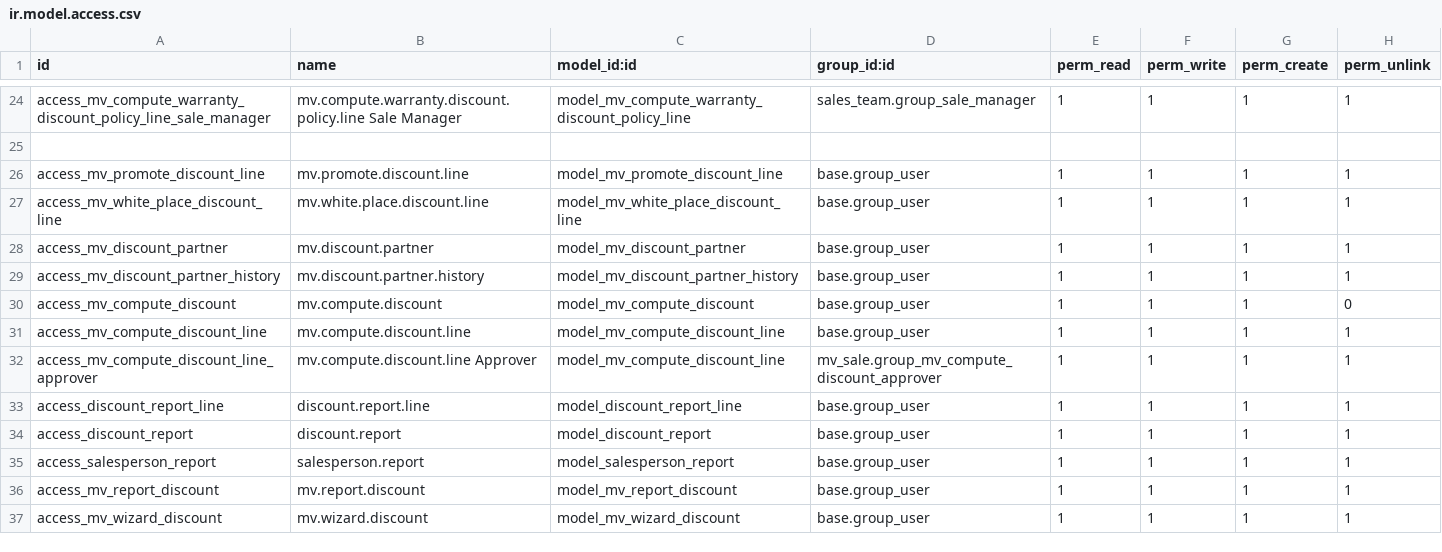
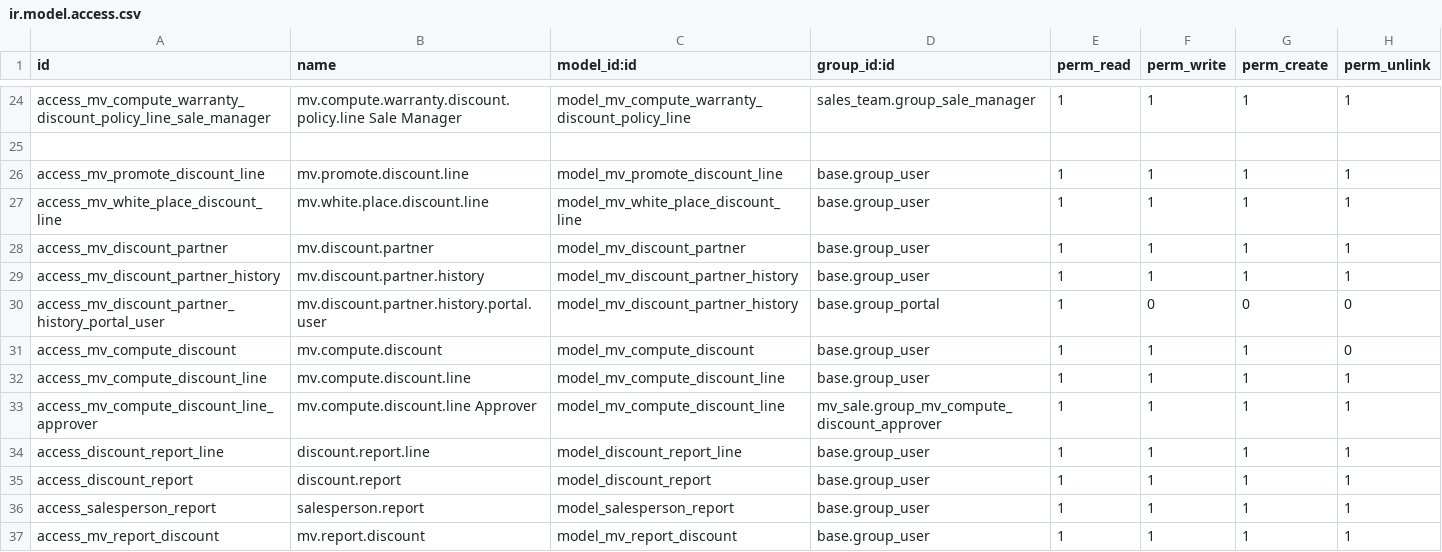
Before and after one commit to qdai123/moveopluscustom, a CSV file: mv_sale/security/ir.model.access.csv, drawn as a sheet; only a part is shown, gaps mark what is left out; the shorter side is filled out with more unchanged rows.

Commit message:
[DEV] mv_sale,mv_website_sale: cập nhật thêm phần Giao diện cho Portal User có thể xem phần lịch sử chiết khấu

```diff
--- a/mv_sale/security/ir.model.access.csv
+++ b/mv_sale/security/ir.model.access.csv
@@ -29,2 +29,3 @@ access_mv_discount_partner,mv.discount.partner,model_mv_discount_partner,base.gr
 access_mv_discount_partner_history,mv.discount.partner.history,model_mv_discount_partner_history,base.group_user,1,1,1,1
+access_mv_discount_partner_history_portal_user,mv.discount.partner.history.portal.user,model_mv_discount_partner_history,base.group_portal,1,0,0,0
 access_mv_compute_discount,mv.compute.discount,model_mv_compute_discount,base.group_user,1,1,1,0
```
Also changed, not shown: 8 other files.
